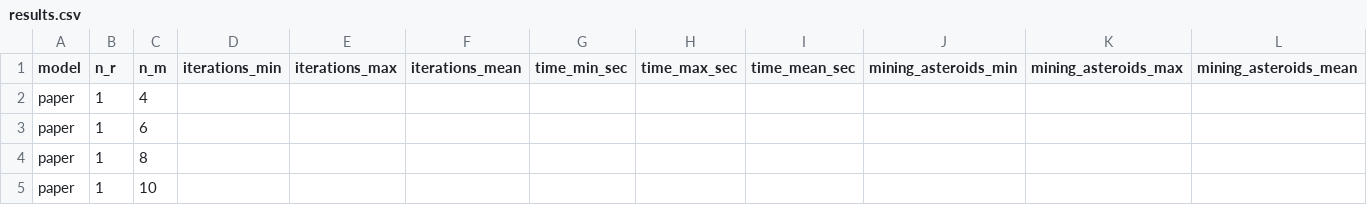
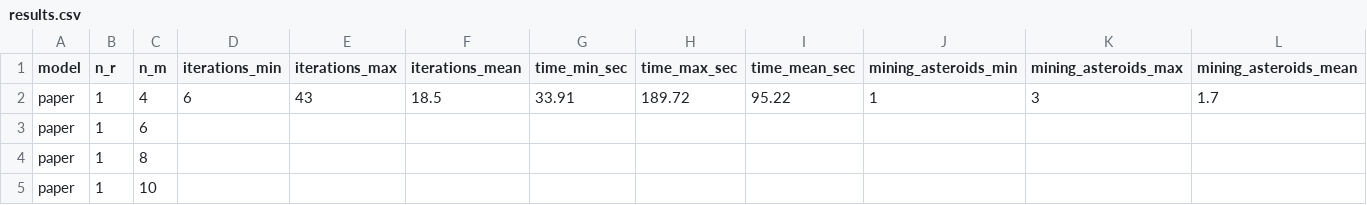
Before and after one commit to arieltenenbaum/VRTPP-Asteroid-Mining, a CSV file: experiments/results.csv, drawn as a sheet; only a part is shown; removed rows and columns are numbered as before the commit, all else as after; rows hold the shown columns only; the diff names each change by its address in the sheet, - before the commit and + after, or states it on an @@ line.

Commit message:
Record paper n1 m4 experiment results

```diff
--- a/experiments/results.csv
+++ b/experiments/results.csv
-row 2: paper | 1 | 4
+row 2: paper | 1 | 4 | 6 | 43 | 18.5 | 33.91 | 189.72 | 95.22 | 1 | 3 | 1.7
```
